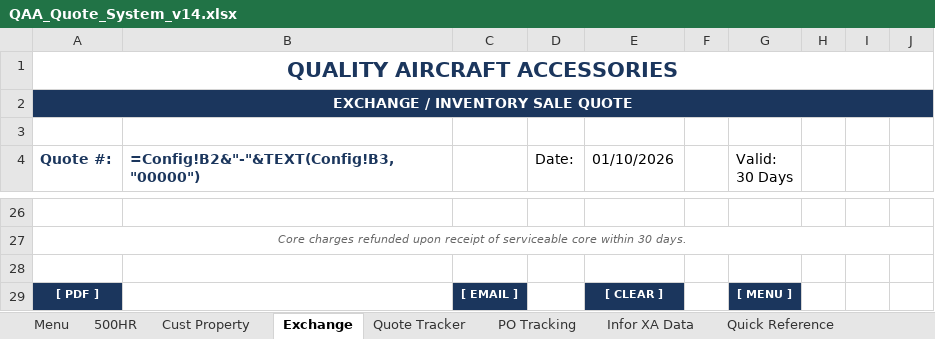
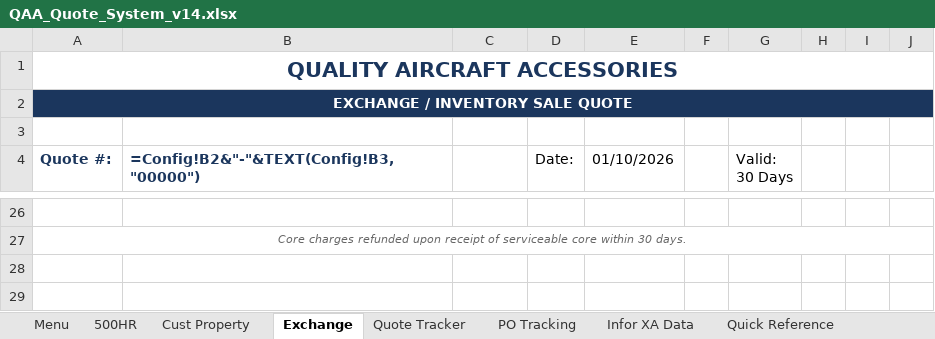
Before and after one commit to Sharks820/Test, an Excel workbook: QAA_Quote_System_v14.xlsx, sheet Exchange, drawn as a sheet; only a part is shown, gaps mark what is left out; values as stored, in another font and other column widths than the file's, no borders; formulas without a stored value are shown as written; charts and pictures not drawn; the diff names each change by its address in the sheet, - before the commit and + after, or states it on an @@ line.

```diff
--- a/QAA_Quote_System_v14.xlsx (sheet Exchange)
+++ b/QAA_Quote_System_v14.xlsx (sheet Exchange)
-row 28: (empty)
-row 29: [ PDF ] |  | [ EMAIL ] |  | [ CLEAR ] |  | [ MENU ]
```
Also changed, not shown: sheet Cust Property, sheet 500HR, sheet Menu, charts or pictures, 16 other files.
